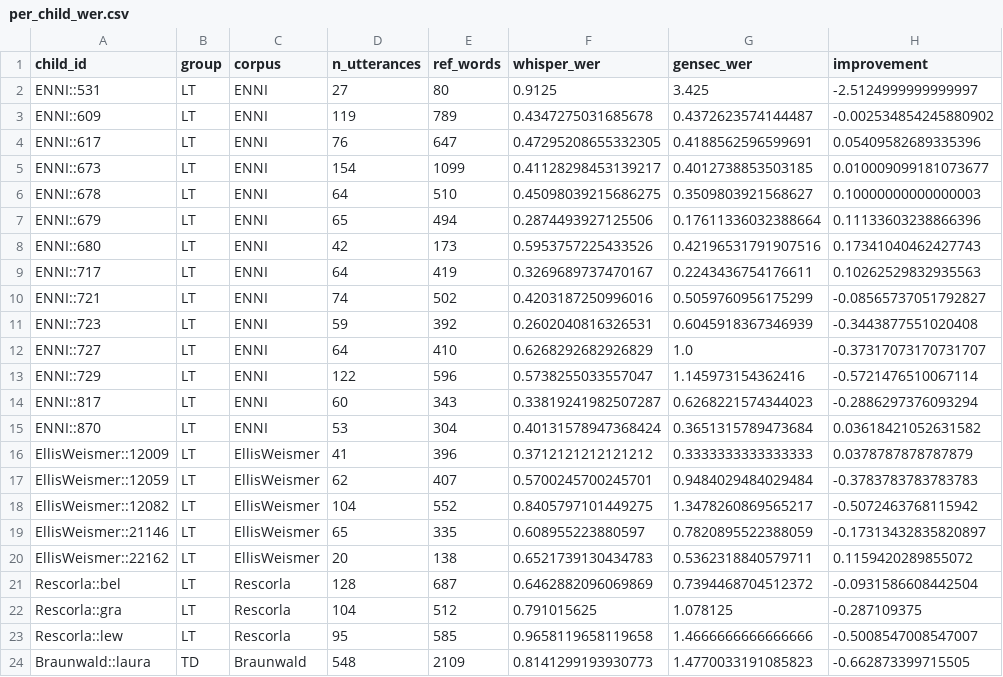
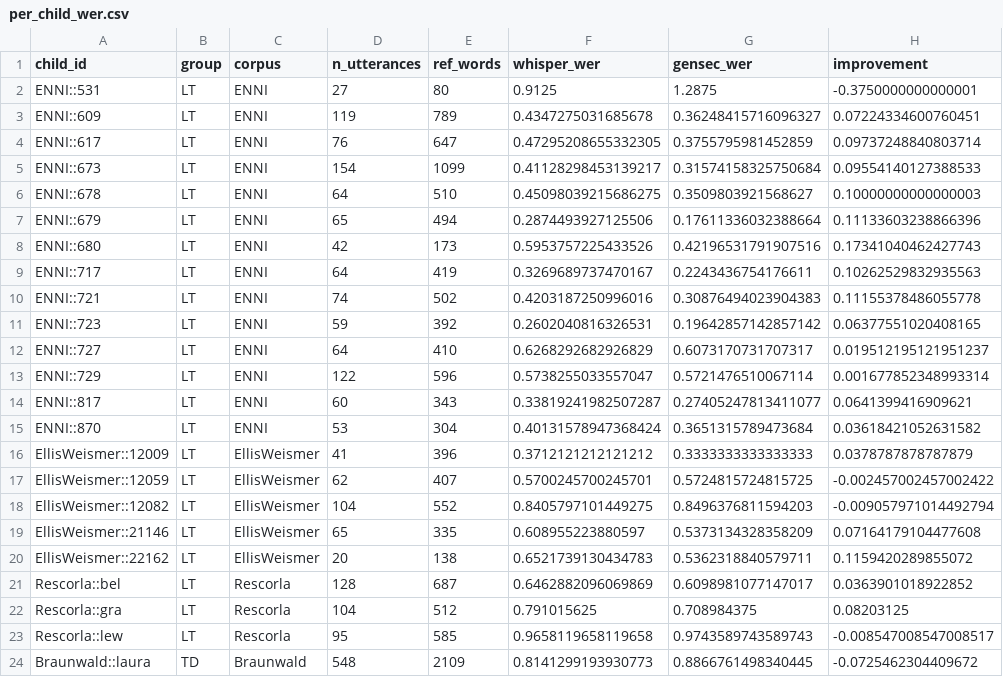
Before and after one commit to girwandhakal/gensec-asr, a CSV file: evaluation_results/analysis/per_child_wer.csv, drawn as a sheet; only a part is shown; the diff covers the shown part only.

Commit message:
latest results

```diff
--- a/evaluation_results/analysis/per_child_wer.csv
+++ b/evaluation_results/analysis/per_child_wer.csv
@@ -1,6 +1,6 @@
 child_id,group,corpus,n_utterances,ref_words,whisper_wer,gensec_wer,improvement
-ENNI::531,LT,ENNI,27,80,0.9125,3.425,-2.5124999999999997
-ENNI::609,LT,ENNI,119,789,0.4347275031685678,0.4372623574144487,-0.002534854245880902
-ENNI::617,LT,ENNI,76,647,0.47295208655332305,0.4188562596599691,0.05409582689335396
-ENNI::673,LT,ENNI,154,1099,0.41128298453139217,0.4012738853503185,0.010009099181073677
+ENNI::531,LT,ENNI,27,80,0.9125,1.2875,-0.3750000000000001
+ENNI::609,LT,ENNI,119,789,0.4347275031685678,0.36248415716096327,0.07224334600760451
+ENNI::617,LT,ENNI,76,647,0.47295208655332305,0.3755795981452859,0.09737248840803714
+ENNI::673,LT,ENNI,154,1099,0.41128298453139217,0.31574158325750684,0.09554140127388533
 ENNI::678,LT,ENNI,64,510,0.45098039215686275,0.3509803921568627,0.10000000000000003
@@ -9,16 +9,16 @@ ENNI::680,LT,ENNI,42,173,0.5953757225433526,0.42196531791907516,0.17341040462427
 ENNI::717,LT,ENNI,64,419,0.3269689737470167,0.2243436754176611,0.10262529832935563
-ENNI::721,LT,ENNI,74,502,0.4203187250996016,0.5059760956175299,-0.08565737051792827
-ENNI::723,LT,ENNI,59,392,0.2602040816326531,0.6045918367346939,-0.3443877551020408
-ENNI::727,LT,ENNI,64,410,0.6268292682926829,1.0,-0.37317073170731707
-ENNI::729,LT,ENNI,122,596,0.5738255033557047,1.145973154362416,-0.5721476510067114
-ENNI::817,LT,ENNI,60,343,0.33819241982507287,0.6268221574344023,-0.2886297376093294
+ENNI::721,LT,ENNI,74,502,0.4203187250996016,0.30876494023904383,0.11155378486055778
+ENNI::723,LT,ENNI,59,392,0.2602040816326531,0.19642857142857142,0.06377551020408165
+ENNI::727,LT,ENNI,64,410,0.6268292682926829,0.6073170731707317,0.019512195121951237
+ENNI::729,LT,ENNI,122,596,0.5738255033557047,0.5721476510067114,0.001677852348993314
+ENNI::817,LT,ENNI,60,343,0.33819241982507287,0.27405247813411077,0.0641399416909621
 ENNI::870,LT,ENNI,53,304,0.40131578947368424,0.3651315789473684,0.03618421052631582
 EllisWeismer::12009,LT,EllisWeismer,41,396,0.3712121212121212,0.3333333333333333,0.0378787878787879
-EllisWeismer::12059,LT,EllisWeismer,62,407,0.5700245700245701,0.9484029484029484,-0.3783783783783783
-EllisWeismer::12082,LT,EllisWeismer,104,552,0.8405797101449275,1.3478260869565217,-0.5072463768115942
-EllisWeismer::21146,LT,EllisWeismer,65,335,0.608955223880597,0.7820895522388059,-0.17313432835820897
+EllisWeismer::12059,LT,EllisWeismer,62,407,0.5700245700245701,0.5724815724815725,-0.002457002457002422
+EllisWeismer::12082,LT,EllisWeismer,104,552,0.8405797101449275,0.8496376811594203,-0.009057971014492794
+EllisWeismer::21146,LT,EllisWeismer,65,335,0.608955223880597,0.5373134328358209,0.07164179104477608
 EllisWeismer::22162,LT,EllisWeismer,20,138,0.6521739130434783,0.5362318840579711,0.1159420289855072
-Rescorla::bel,LT,Rescorla,128,687,0.6462882096069869,0.7394468704512372,-0.0931586608442504
-Rescorla::gra,LT,Rescorla,104,512,0.791015625,1.078125,-0.287109375
-Rescorla::lew,LT,Rescorla,95,585,0.9658119658119658,1.4666666666666666,-0.5008547008547007
-Braunwald::laura,TD,Braunwald,548,2109,0.8141299193930773,1.4770033191085823,-0.662873399715505
+Rescorla::bel,LT,Rescorla,128,687,0.6462882096069869,0.6098981077147017,0.0363901018922852
+Rescorla::gra,LT,Rescorla,104,512,0.791015625,0.708984375,0.08203125
+Rescorla::lew,LT,Rescorla,95,585,0.9658119658119658,0.9743589743589743,-0.008547008547008517
+Braunwald::laura,TD,Braunwald,548,2109,0.8141299193930773,0.8866761498340445,-0.0725462304409672
```
Also changed, not shown: 104 edited cells elsewhere in this file, 17 other files.
